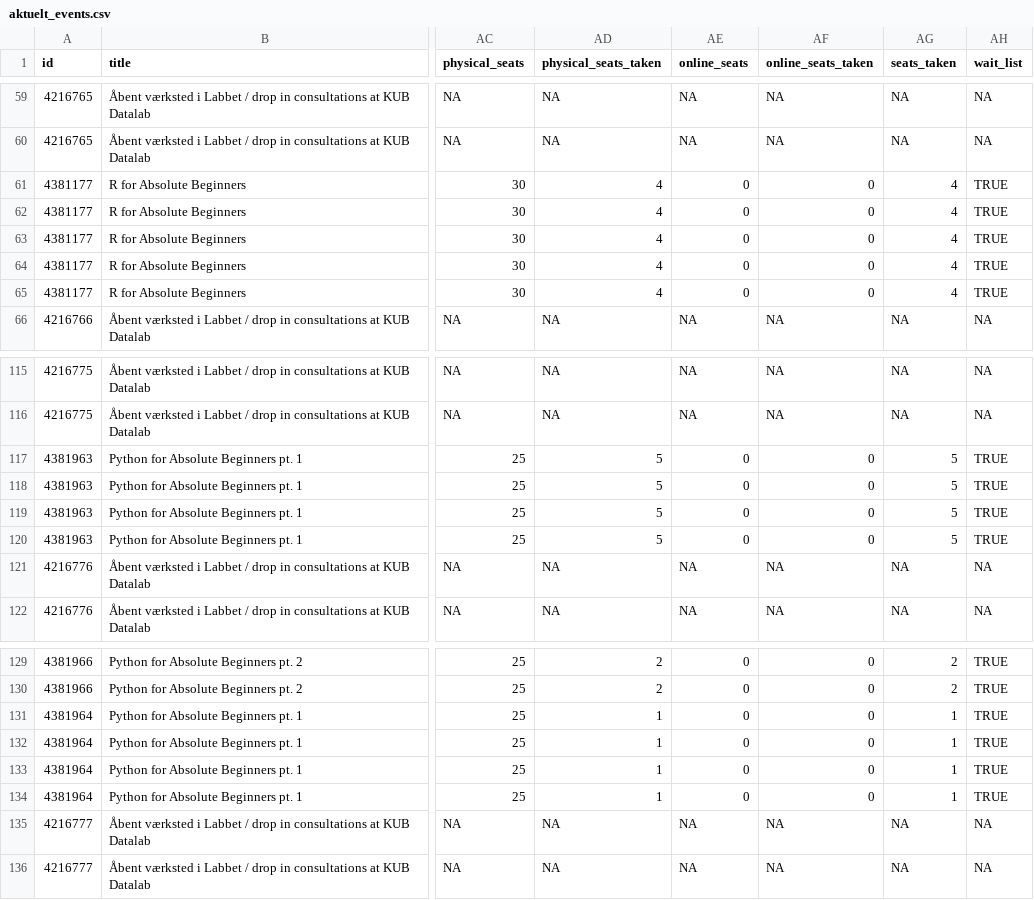
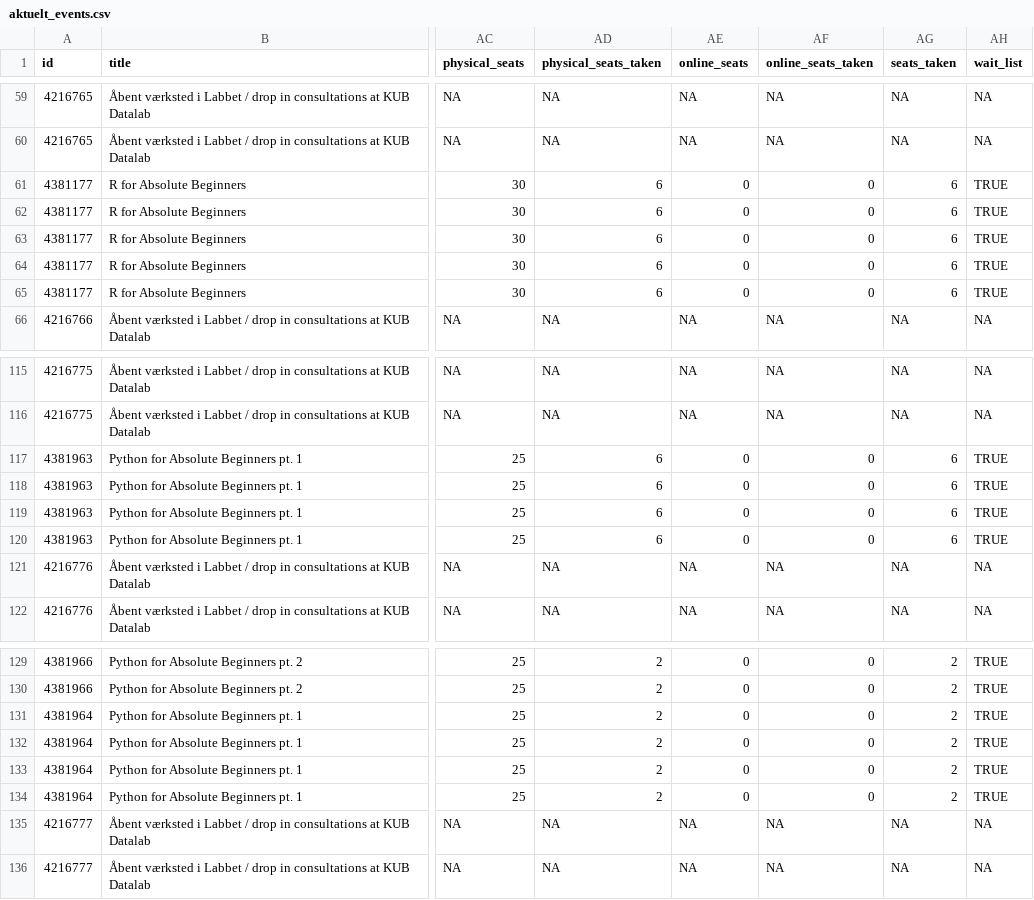
Before and after one commit to KUBDatalab/tal-og-data, a CSV file: data/event_data/aktuelt_events.csv, drawn as a sheet; only a part is shown, gaps mark what is left out; the diff names each change by its address in the sheet, - before the commit and + after, or states it on an @@ line.

```diff
--- a/data/event_data/aktuelt_events.csv
+++ b/data/event_data/aktuelt_events.csv
-AD61:AD65 (physical_seats_taken): 4
+AD61:AD65 (physical_seats_taken): 6
-AG61:AG65 (seats_taken): 4
+AG61:AG65 (seats_taken): 6
-AD117:AD120 (physical_seats_taken): 5
+AD117:AD120 (physical_seats_taken): 6
-AG117:AG120 (seats_taken): 5
+AG117:AG120 (seats_taken): 6
-AD131:AD134 (physical_seats_taken): 1
+AD131:AD134 (physical_seats_taken): 2
-AG131:AG134 (seats_taken): 1
+AG131:AG134 (seats_taken): 2
```
Also changed, not shown: data/event_data/all_event_details.csv, data/event_data/current_events_details.csv, 5 other files.
